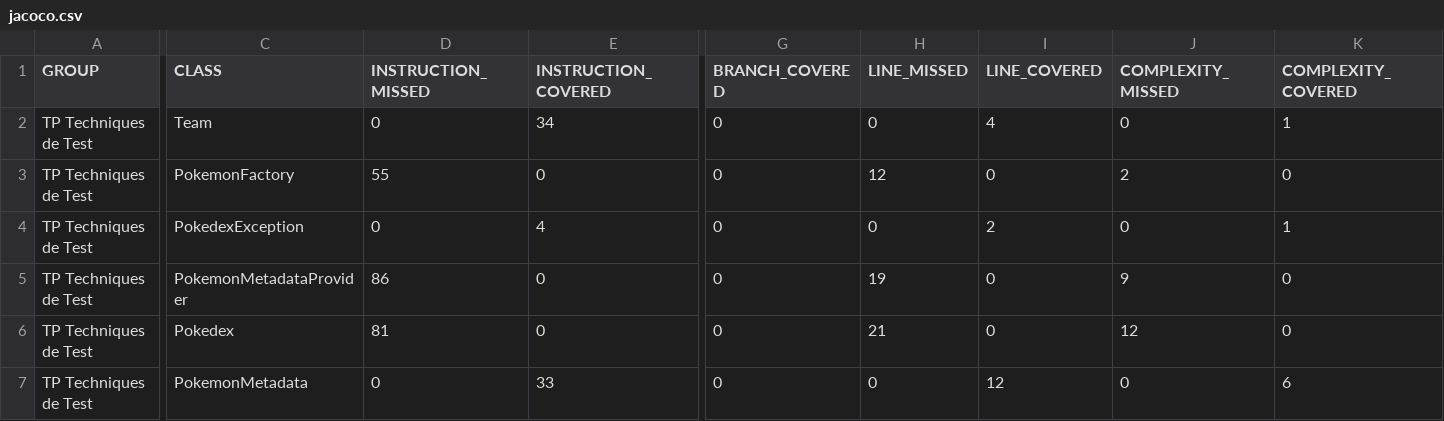
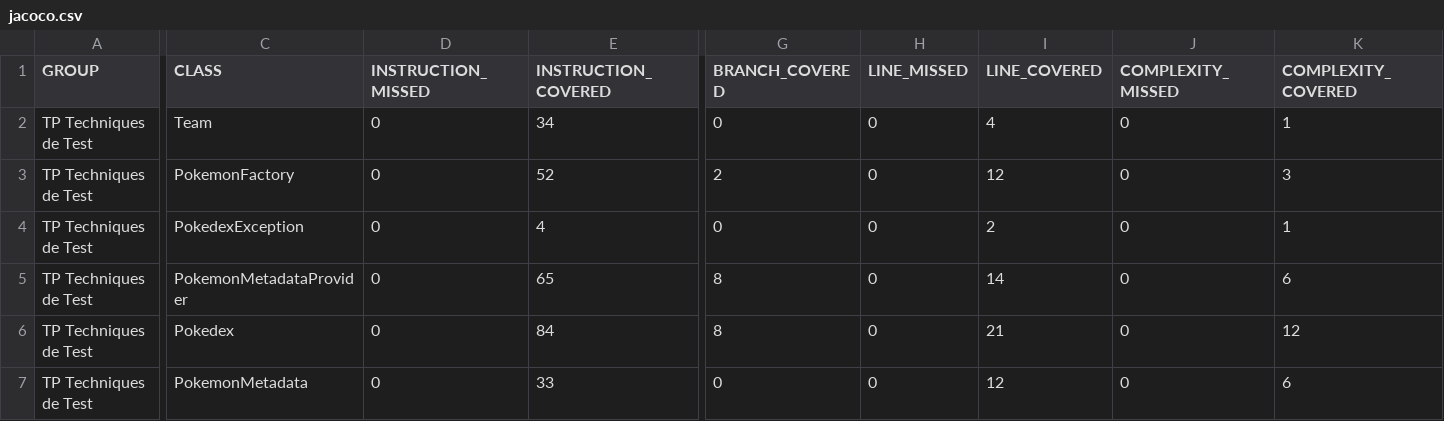
Before and after one commit to MichelMarieLamah13/ceri-m1-techniques-de-test, a CSV file: target/site/jacoco/jacoco.csv, drawn as a sheet; only a part is shown, gaps mark what is left out; the diff covers the shown part only; the diff names each change by its address in the sheet, - before the commit and + after, or states it on an @@ line.

```diff
--- a/target/site/jacoco/jacoco.csv
+++ b/target/site/jacoco/jacoco.csv
-D3 (INSTRUCTION_MISSED): 55
+D3 (INSTRUCTION_MISSED): 0
-E3 (INSTRUCTION_COVERED): 0
+E3 (INSTRUCTION_COVERED): 52
-G3 (BRANCH_COVERED): 0
+G3 (BRANCH_COVERED): 2
-H3 (LINE_MISSED): 12
+H3 (LINE_MISSED): 0
-I3 (LINE_COVERED): 0
+I3 (LINE_COVERED): 12
-J3 (COMPLEXITY_MISSED): 2
+J3 (COMPLEXITY_MISSED): 0
-K3 (COMPLEXITY_COVERED): 0
+K3 (COMPLEXITY_COVERED): 3
-D5 (INSTRUCTION_MISSED): 86
+D5 (INSTRUCTION_MISSED): 0
-E5 (INSTRUCTION_COVERED): 0
+E5 (INSTRUCTION_COVERED): 65
-G5:G6 (BRANCH_COVERED): 0
+G5:G6 (BRANCH_COVERED): 8
-H5 (LINE_MISSED): 19
+H5 (LINE_MISSED): 0
-I5 (LINE_COVERED): 0
+I5 (LINE_COVERED): 14
-J5 (COMPLEXITY_MISSED): 9
+J5 (COMPLEXITY_MISSED): 0
-K5 (COMPLEXITY_COVERED): 0
+K5 (COMPLEXITY_COVERED): 6
-D6 (INSTRUCTION_MISSED): 81
+D6 (INSTRUCTION_MISSED): 0
-E6 (INSTRUCTION_COVERED): 0
+E6 (INSTRUCTION_COVERED): 84
-H6 (LINE_MISSED): 21
+H6 (LINE_MISSED): 0
-I6 (LINE_COVERED): 0
+I6 (LINE_COVERED): 21
-J6 (COMPLEXITY_MISSED): 12
+J6 (COMPLEXITY_MISSED): 0
-K6 (COMPLEXITY_COVERED): 0
+K6 (COMPLEXITY_COVERED): 12
```
Also changed, not shown: 24 edited cells elsewhere in this file, 45 other files.
